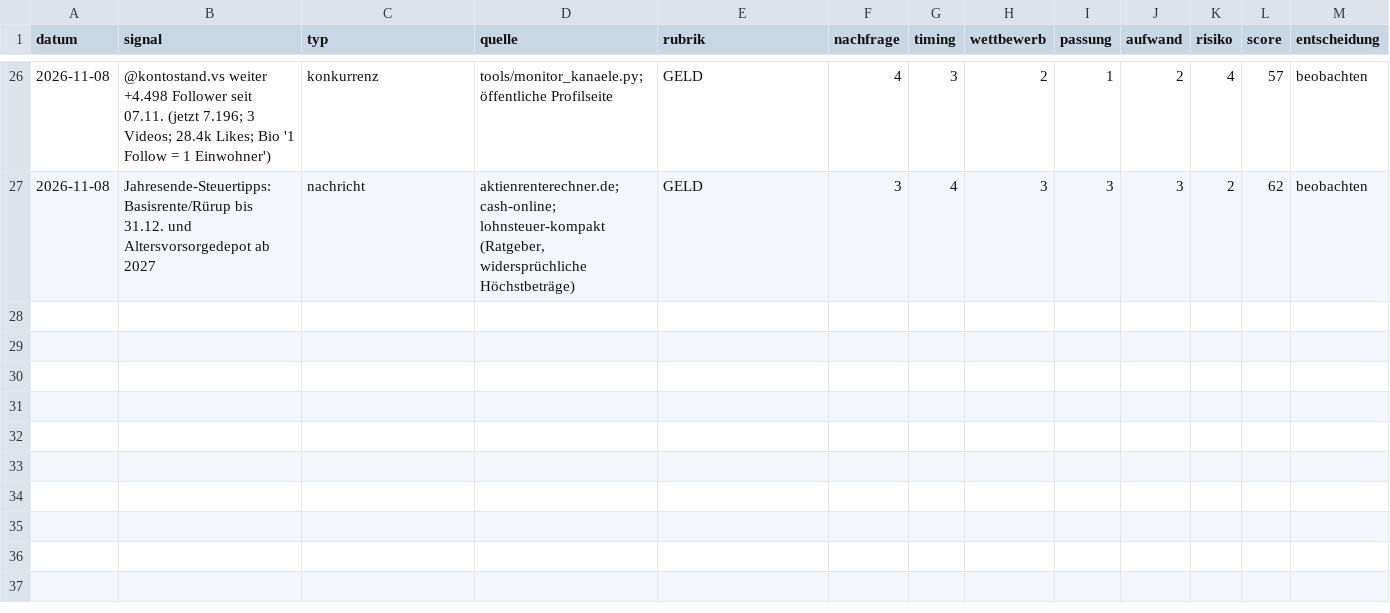
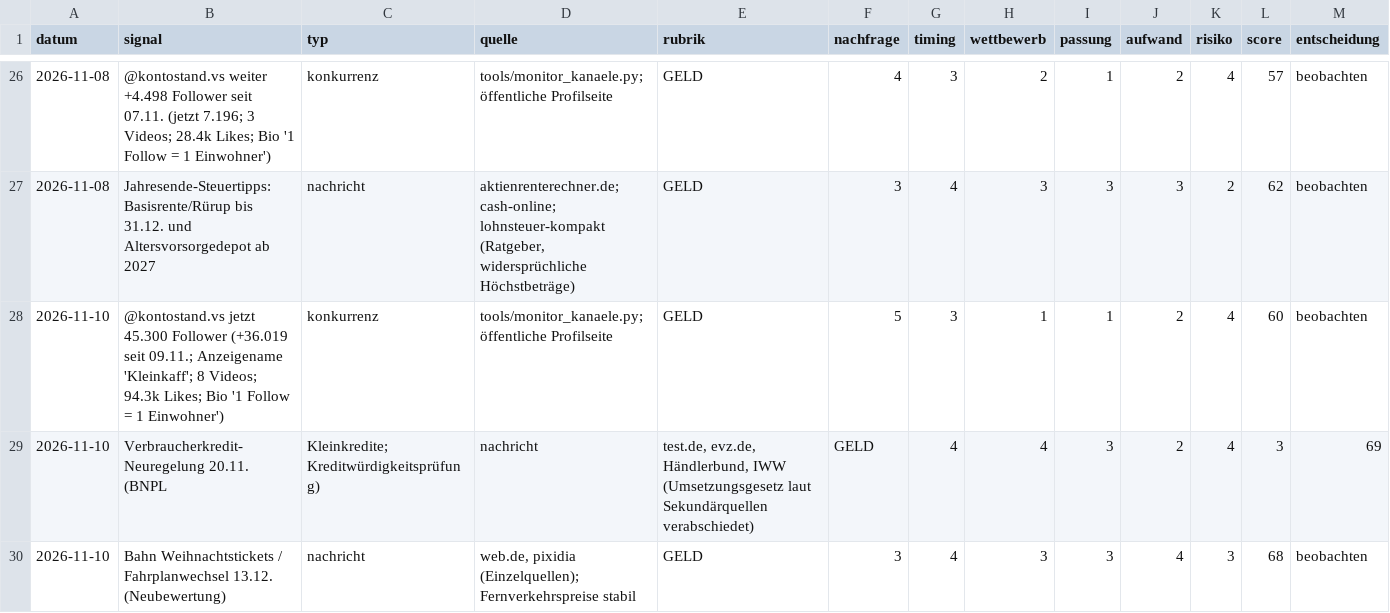
Before and after one commit to Dagjori/TikTok-Automation, a CSV file: data/trends/trend-log.csv, drawn as a sheet; only a part is shown, gaps mark what is left out; rows hold the shown columns only; the diff names each change by its address in the sheet, - before the commit and + after, or states it on an @@ line.

```diff
--- a/data/trends/trend-log.csv
+++ b/data/trends/trend-log.csv
+row 28: 2026-11-10 | @kontostand.vs jetzt 45.300 Follower (+36.019 seit 09.11.; Anzeigename 'Kleinkaff'; 8 Videos; 94.3k Likes; Bio '1 Follow = 1 Einwohner') | konkurrenz | tools/monitor_kanaele.py; öffentliche Profilseite | GELD | 5 | 3 | 1 | 1 | 2 | 4 | 60 | beobachten
+row 29: 2026-11-10 | Verbraucherkredit-Neuregelung 20.11. (BNPL | Kleinkredite; Kreditwürdigkeitsprüfung) | nachricht | test.de, evz.de, Händlerbund, IWW (Umsetzungsgesetz laut Sekundärquellen verabschiedet) | GELD | 4 | 4 | 3 | 2 | 4 | 3 | 69
+row 30: 2026-11-10 | Bahn Weihnachtstickets / Fahrplanwechsel 13.12. (Neubewertung) | nachricht | web.de, pixidia (Einzelquellen); Fernverkehrspreise stabil | GELD | 3 | 4 | 3 | 3 | 4 | 3 | 68 | beobachten
```
Also changed, not shown: data/monitor/verlauf.csv.
